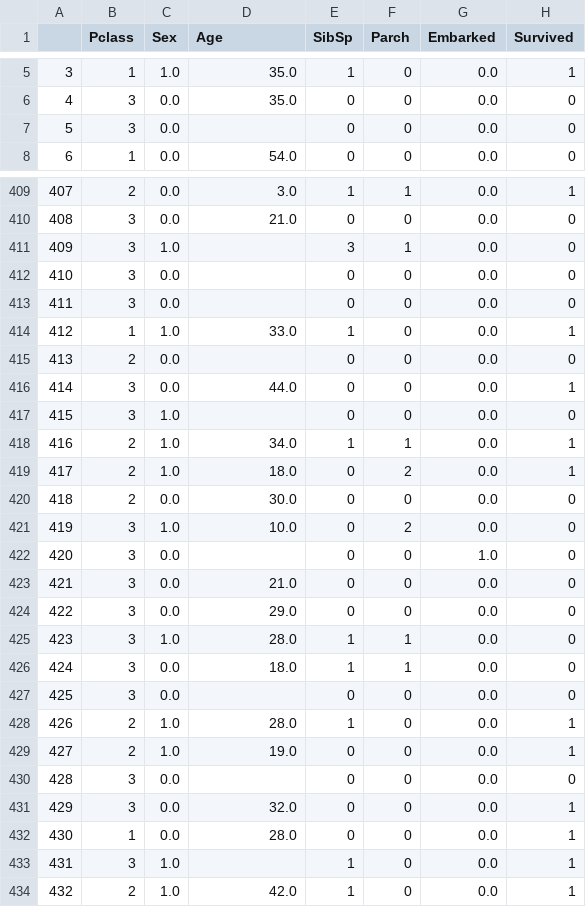
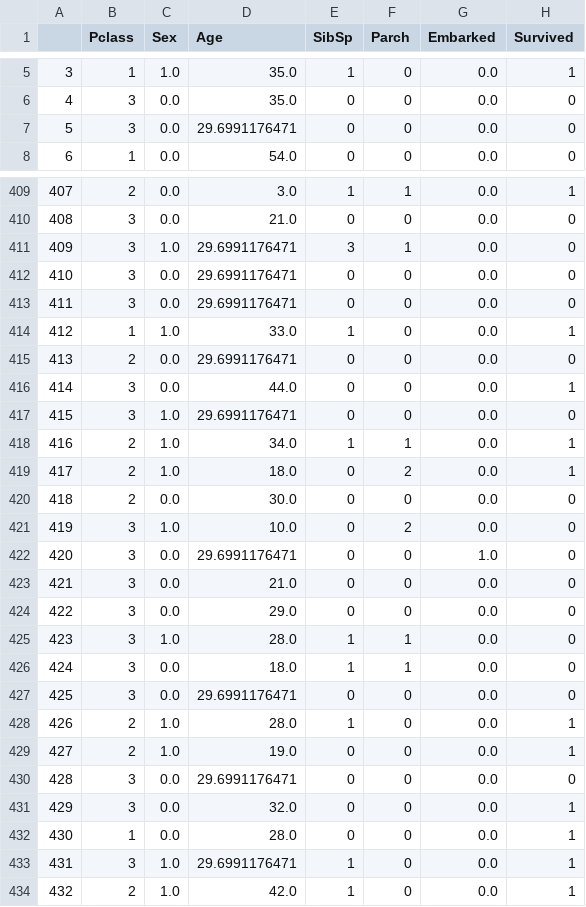
Before and after one commit to shnooz/Titanic, a CSV file: processed/train.csv, drawn as a sheet; only a part is shown, gaps mark what is left out; the diff covers the shown part only.

```diff
--- a/processed/train.csv
+++ b/processed/train.csv
@@ -6,3 +6,3 @@
 4,3,0.0,35.0,0,0,0.0,0
-5,3,0.0,,0,0,0.0,0
+5,3,0.0,29.6991176471,0,0,0.0,0
 6,1,0.0,54.0,0,0,0.0,0
@@ -410,9 +410,9 @@
 408,3,0.0,21.0,0,0,0.0,0
-409,3,1.0,,3,1,0.0,0
-410,3,0.0,,0,0,0.0,0
-411,3,0.0,,0,0,0.0,0
+409,3,1.0,29.6991176471,3,1,0.0,0
+410,3,0.0,29.6991176471,0,0,0.0,0
+411,3,0.0,29.6991176471,0,0,0.0,0
 412,1,1.0,33.0,1,0,0.0,1
-413,2,0.0,,0,0,0.0,0
+413,2,0.0,29.6991176471,0,0,0.0,0
 414,3,0.0,44.0,0,0,0.0,1
-415,3,1.0,,0,0,0.0,0
+415,3,1.0,29.6991176471,0,0,0.0,0
 416,2,1.0,34.0,1,1,0.0,1
@@ -421,3 +421,3 @@
 419,3,1.0,10.0,0,2,0.0,0
-420,3,0.0,,0,0,1.0,0
+420,3,0.0,29.6991176471,0,0,1.0,0
 421,3,0.0,21.0,0,0,0.0,0
@@ -426,9 +426,9 @@
 424,3,0.0,18.0,1,1,0.0,0
-425,3,0.0,,0,0,0.0,0
+425,3,0.0,29.6991176471,0,0,0.0,0
 426,2,1.0,28.0,1,0,0.0,1
 427,2,1.0,19.0,0,0,0.0,1
-428,3,0.0,,0,0,0.0,0
+428,3,0.0,29.6991176471,0,0,0.0,0
 429,3,0.0,32.0,0,0,0.0,1
 430,1,0.0,28.0,0,0,0.0,1
-431,3,1.0,,1,0,0.0,1
+431,3,1.0,29.6991176471,1,0,0.0,1
 432,2,1.0,42.0,1,0,0.0,1
```
Also changed, not shown: 167 edited cells elsewhere in this file, processed/test.csv, 9 other files.
